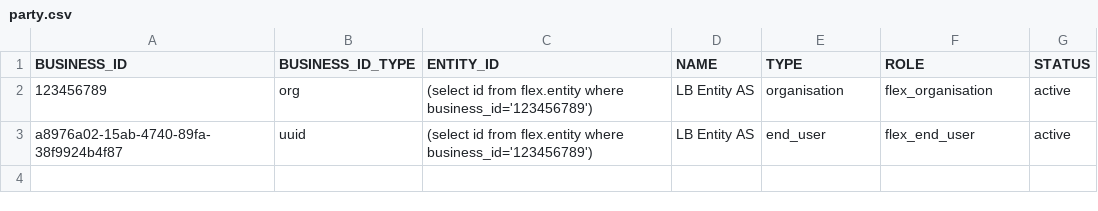
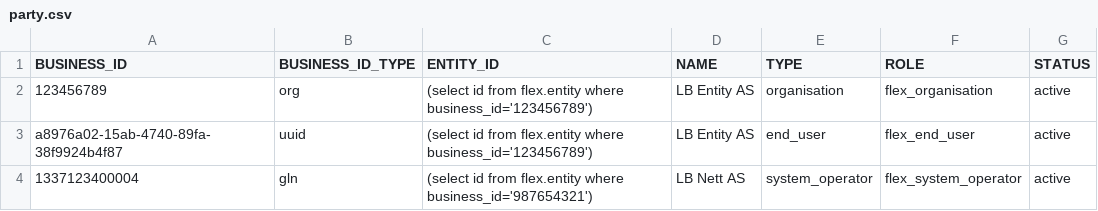
Before and after one commit to elhub/flex-information-system, a CSV file: db/flex/structure_data/party.csv, drawn as a sheet.

Commit message:
feat: load MGA data using liquibase (FLEX-749)

```diff
--- a/db/flex/structure_data/party.csv
+++ b/db/flex/structure_data/party.csv
@@ -3 +3,2 @@ BUSINESS_ID,BUSINESS_ID_TYPE,ENTITY_ID,NAME,TYPE,ROLE,STATUS
 a8976a02-15ab-4740-89fa-38f9924b4f87,uuid,"(select id from flex.entity where business_id='123456789')",LB Entity AS,end_user,flex_end_user,active
+1337123400004,gln,"(select id from flex.entity where business_id='987654321')",LB Nett AS,system_operator,flex_system_operator,active
```
Also changed, not shown: 3 other files.
